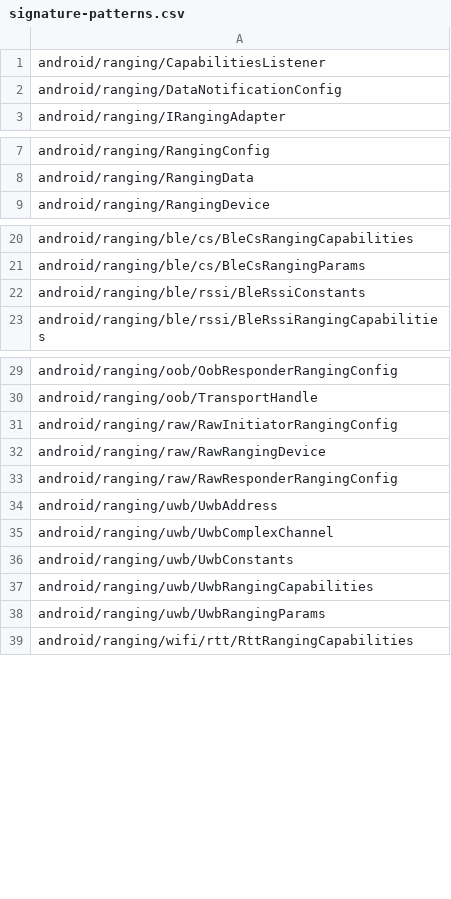
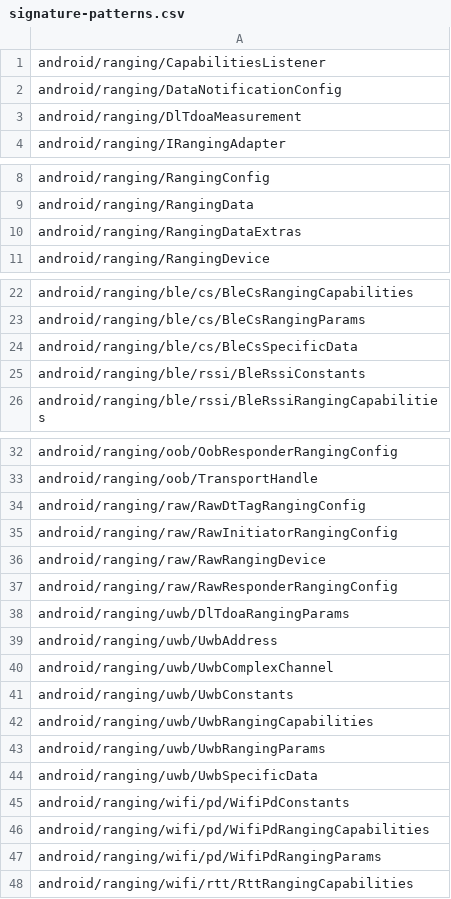
Before and after one commit to CodeLinaro-mirror/la_platform_prebuilts_module_sdk_Uwb, a CSV file: current/hiddenapi/signature-patterns.csv, drawn as a sheet; only a part is shown, gaps mark what is left out; the diff covers the shown part only; the diff names each change by its address in the sheet, - before the commit and + after, or states it on an @@ line.

Commit message:
Update Uwb SDK to train 14662808
Compatible module: UwbPrebuilt
Package: com.google.android.go.uwb
Version: 361420160
Package: com.google.android.uwb
Version: 361420160

Bug: 471260417
Change-Id: I77fd75c98fc22920e11d7596935fd7f7fb3fe30a

```diff
--- a/current/hiddenapi/signature-patterns.csv
+++ b/current/hiddenapi/signature-patterns.csv
+row 3: android/ranging/DlTdoaMeasurement
+row 10: android/ranging/RangingDataExtras
+row 24: android/ranging/ble/cs/BleCsSpecificData
+row 34: android/ranging/raw/RawDtTagRangingConfig
+row 38: android/ranging/uwb/DlTdoaRangingParams
+row 44: android/ranging/uwb/UwbSpecificData
+row 45: android/ranging/wifi/pd/WifiPdConstants
+row 46: android/ranging/wifi/pd/WifiPdRangingCapabilities
+row 47: android/ranging/wifi/pd/WifiPdRangingParams
```
Also changed, not shown: 1 added row elsewhere in this file, 13 other files.
